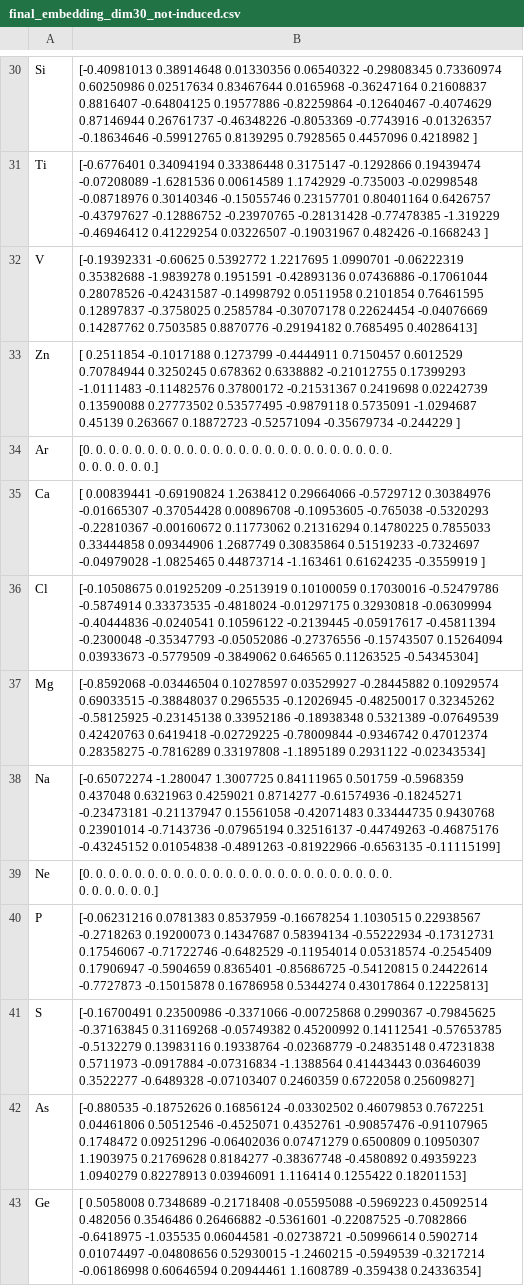
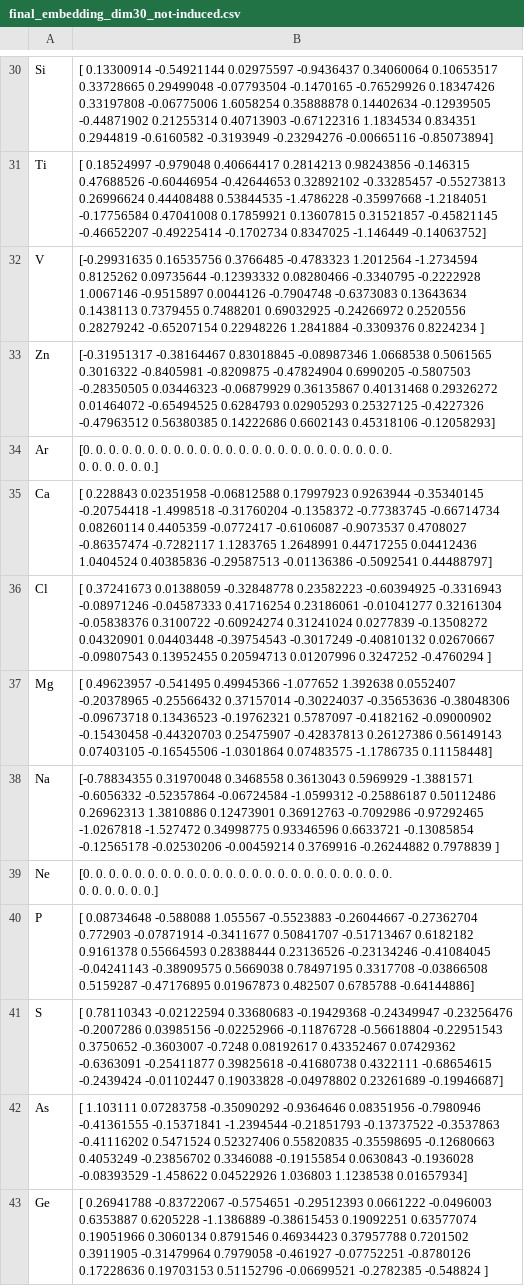
Before and after one commit to suyashk12/GNN_binding_energies, a CSV file: embedding/30dim_embeddings/final_embedding_dim30_not-induced.csv, drawn as a sheet; only a part is shown, gaps mark what is left out; ↵ is a line break in a cell; the diff covers the shown part only; the diff names each change by its address in the sheet, - before the commit and + after, or states it on an @@ line.

```diff
--- a/embedding/30dim_embeddings/final_embedding_dim30_not-induced.csv
+++ b/embedding/30dim_embeddings/final_embedding_dim30_not-induced.csv
-B30: [-0.40981013 0.38914648 0.01330356 0.06540322 -0.29808345 0.73360974 ↵ 0.60250986 0.02517634 0.83467644 0.0165968 -0.36247164 0.21608837 ↵ 0.8816407 -0.64804125 0.19577886 -0.82259864 -0.12640467 -0.4074629 ↵ 0.87146944 0.26761737 -0.46348226 -0.8053369 -0.7743916 -0.01326357 ↵ -0.18634646 -0.59912765 0.8139295 0.7928565 0.4457096 0.4218982 ]
+B30: [ 0.13300914 -0.54921144 0.02975597 -0.9436437 0.34060064 0.10653517 ↵ 0.33728665 0.29499048 -0.07793504 -0.1470165 -0.76529926 0.18347426 ↵ 0.33197808 -0.06775006 1.6058254 0.35888878 0.14402634 -0.12939505 ↵ -0.44871902 0.21255314 0.40713903 -0.67122316 1.1834534 0.834351 ↵ 0.2944819 -0.6160582 -0.3193949 -0.23294276 -0.00665116 -0.85073894]
-B31: [-0.6776401 0.34094194 0.33386448 0.3175147 -0.1292866 0.19439474 ↵ -0.07208089 -1.6281536 0.00614589 1.1742929 -0.735003 -0.02998548 ↵ -0.08718976 0.30140346 -0.15055746 0.23157701 0.80401164 0.6426757 ↵ -0.43797627 -0.12886752 -0.23970765 -0.28131428 -0.77478385 -1.319229 ↵ -0.46946412 0.41229254 0.03226507 -0.19031967 0.482426 -0.1668243 ]
+B31: [ 0.18524997 -0.979048 0.40664417 0.2814213 0.98243856 -0.146315 ↵ 0.47688526 -0.60446954 -0.42644653 0.32892102 -0.33285457 -0.55273813 ↵ 0.26996624 0.44408488 0.53844535 -1.4786228 -0.35997668 -1.2184051 ↵ -0.17756584 0.47041008 0.17859921 0.13607815 0.31521857 -0.45821145 ↵ -0.46652207 -0.49225414 -0.1702734 0.8347025 -1.146449 -0.14063752]
-B32: [-0.19392331 -0.60625 0.5392772 1.2217695 1.0990701 -0.06222319 ↵ 0.35382688 -1.9839278 0.1951591 -0.42893136 0.07436886 -0.17061044 ↵ 0.28078526 -0.42431587 -0.14998792 0.0511958 0.2101854 0.76461595 ↵ 0.12897837 -0.3758025 0.2585784 -0.30707178 0.22624454 -0.04076669 ↵ 0.14287762 0.7503585 0.8870776 -0.29194182 0.7685495 0.40286413]
+B32: [-0.29931635 0.16535756 0.3766485 -0.4783323 1.2012564 -1.2734594 ↵ 0.8125262 0.09735644 -0.12393332 0.08280466 -0.3340795 -0.2222928 ↵ 1.0067146 -0.9515897 0.0044126 -0.7904748 -0.6373083 0.13643634 ↵ 0.1438113 0.7379455 0.7488201 0.69032925 -0.24266972 0.2520556 ↵ 0.28279242 -0.65207154 0.22948226 1.2841884 -0.3309376 0.8224234 ]
-B33: [ 0.2511854 -0.1017188 0.1273799 -0.4444911 0.7150457 0.6012529 ↵ 0.70784944 0.3250245 0.678362 0.6338882 -0.21012755 0.17399293 ↵ -1.0111483 -0.11482576 0.37800172 -0.21531367 0.2419698 0.02242739 ↵ 0.13590088 0.27773502 0.53577495 -0.9879118 0.5735091 -1.0294687 ↵ 0.45139 0.263667 0.18872723 -0.52571094 -0.35679734 -0.244229 ]
+B33: [-0.31951317 -0.38164467 0.83018845 -0.08987346 1.0668538 0.5061565 ↵ 0.3016322 -0.8405981 -0.8209875 -0.47824904 0.6990205 -0.5807503 ↵ -0.28350505 0.03446323 -0.06879929 0.36135867 0.40131468 0.29326272 ↵ 0.01464072 -0.65494525 0.6284793 0.02905293 0.25327125 -0.4227326 ↵ -0.47963512 0.56380385 0.14222686 0.6602143 0.45318106 -0.12058293]
-B35: [ 0.00839441 -0.69190824 1.2638412 0.29664066 -0.5729712 0.30384976 ↵ -0.01665307 -0.37054428 0.00896708 -0.10953605 -0.765038 -0.5320293 ↵ -0.22810367 -0.00160672 0.11773062 0.21316294 0.14780225 0.7855033 ↵ 0.33444858 0.09344906 1.2687749 0.30835864 0.51519233 -0.7324697 ↵ -0.04979028 -1.0825465 0.44873714 -1.163461 0.61624235 -0.3559919 ]
+B35: [ 0.228843 0.02351958 -0.06812588 0.17997923 0.9263944 -0.35340145 ↵ -0.20754418 -1.4998518 -0.31760204 -0.1358372 -0.77383745 -0.66714734 ↵ 0.08260114 0.4405359 -0.0772417 -0.6106087 -0.9073537 0.4708027 ↵ -0.86357474 -0.7282117 1.1283765 1.2648991 0.44717255 0.04412436 ↵ 1.0404524 0.40385836 -0.29587513 -0.01136386 -0.5092541 0.44488797]
-B36: [-0.10508675 0.01925209 -0.2513919 0.10100059 0.17030016 -0.52479786 ↵ -0.5874914 0.33373535 -0.4818024 -0.01297175 0.32930818 -0.06309994 ↵ -0.40444836 -0.0240541 0.10596122 -0.2139445 -0.05917617 -0.45811394 ↵ -0.2300048 -0.35347793 -0.05052086 -0.27376556 -0.15743507 0.15264094 ↵ 0.03933673 -0.5779509 -0.3849062 0.646565 0.11263525 -0.54345304]
+B36: [ 0.37241673 0.01388059 -0.32848778 0.23582223 -0.60394925 -0.3316943 ↵ -0.08971246 -0.04587333 0.41716254 0.23186061 -0.01041277 0.32161304 ↵ -0.05838376 0.3100722 -0.60924274 0.31241024 0.0277839 -0.13508272 ↵ 0.04320901 0.04403448 -0.39754543 -0.3017249 -0.40810132 0.02670667 ↵ -0.09807543 0.13952455 0.20594713 0.01207996 0.3247252 -0.4760294 ]
-B37: [-0.8592068 -0.03446504 0.10278597 0.03529927 -0.28445882 0.10929574 ↵ 0.69033515 -0.38848037 0.2965535 -0.12026945 -0.48250017 0.32345262 ↵ -0.58125925 -0.23145138 0.33952186 -0.18938348 0.5321389 -0.07649539 ↵ 0.42420763 0.6419418 -0.02729225 -0.78009844 -0.9346742 0.47012374 ↵ 0.28358275 -0.7816289 0.33197808 -1.1895189 0.2931122 -0.02343534]
+B37: [ 0.49623957 -0.541495 0.49945366 -1.077652 1.392638 0.0552407 ↵ -0.20378965 -0.25566432 0.37157014 -0.30224037 -0.35653636 -0.38048306 ↵ -0.09673718 0.13436523 -0.19762321 0.5787097 -0.4182162 -0.09000902 ↵ -0.15430458 -0.44320703 0.25475907 -0.42837813 0.26127386 0.56149143 ↵ 0.07403105 -0.16545506 -1.0301864 0.07483575 -1.1786735 0.11158448]
-B38: [-0.65072274 -1.280047 1.3007725 0.84111965 0.501759 -0.5968359 ↵ 0.437048 0.6321963 0.4259021 0.8714277 -0.61574936 -0.18245271 ↵ -0.23473181 -0.21137947 0.15561058 -0.42071483 0.33444735 0.9430768 ↵ 0.23901014 -0.7143736 -0.07965194 0.32516137 -0.44749263 -0.46875176 ↵ -0.43245152 0.01054838 -0.4891263 -0.81922966 -0.6563135 -0.11115199]
+B38: [-0.78834355 0.31970048 0.3468558 0.3613043 0.5969929 -1.3881571 ↵ -0.6056332 -0.52357864 -0.06724584 -1.0599312 -0.25886187 0.50112486 ↵ 0.26962313 1.3810886 0.12473901 0.36912763 -0.7092986 -0.97292465 ↵ -1.0267818 -1.527472 0.34998775 0.93346596 0.6633721 -0.13085854 ↵ -0.12565178 -0.02530206 -0.00459214 0.3769916 -0.26244882 0.7978839 ]
-B40: [-0.06231216 0.0781383 0.8537959 -0.16678254 1.1030515 0.22938567 ↵ -0.2718263 0.19200073 0.14347687 0.58394134 -0.55222934 -0.17312731 ↵ 0.17546067 -0.71722746 -0.6482529 -0.11954014 0.05318574 -0.2545409 ↵ 0.17906947 -0.5904659 0.8365401 -0.85686725 -0.54120815 0.24422614 ↵ -0.7727873 -0.15015878 0.16786958 0.5344274 0.43017864 0.12225813]
+B40: [ 0.08734648 -0.588088 1.055567 -0.5523883 -0.26044667 -0.27362704 ↵ 0.772903 -0.07871914 -0.3411677 0.50841707 -0.51713467 0.6182182 ↵ 0.9161378 0.55664593 0.28388444 0.23136526 -0.23134246 -0.41084045 ↵ -0.04241143 -0.38909575 0.5669038 0.78497195 0.3317708 -0.03866508 ↵ 0.5159287 -0.47176895 0.01967873 0.482507 0.6785788 -0.64144886]
-B41: [-0.16700491 0.23500986 -0.3371066 -0.00725868 0.2990367 -0.79845625 ↵ -0.37163845 0.31169268 -0.05749382 0.45200992 0.14112541 -0.57653785 ↵ -0.5132279 0.13983116 0.19338764 -0.02368779 -0.24835148 0.47231838 ↵ 0.5711973 -0.0917884 -0.07316834 -1.1388564 0.41443443 0.03646039 ↵ 0.3522277 -0.6489328 -0.07103407 0.2460359 0.6722058 0.25609827]
+B41: [ 0.78110343 -0.02122594 0.33680683 -0.19429368 -0.24349947 -0.23256476 ↵ -0.2007286 0.03985156 -0.02252966 -0.11876728 -0.56618804 -0.22951543 ↵ 0.3750652 -0.3603007 -0.7248 0.08192617 0.43352467 0.07429362 ↵ -0.6363091 -0.25411877 0.39825618 -0.41680738 0.4322111 -0.68654615 ↵ -0.2439424 -0.01102447 0.19033828 -0.04978802 0.23261689 -0.19946687]
-B42: [-0.880535 -0.18752626 0.16856124 -0.03302502 0.46079853 0.7672251 ↵ 0.04461806 0.50512546 -0.4525071 0.4352761 -0.90857476 -0.91107965 ↵ 0.1748472 0.09251296 -0.06402036 0.07471279 0.6500809 0.10950307 ↵ 1.1903975 0.21769628 0.8184277 -0.38367748 -0.4580892 0.49359223 ↵ 1.0940279 0.82278913 0.03946091 1.116414 0.1255422 0.18201153]
+B42: [ 1.103111 0.07283758 -0.35090292 -0.9364646 0.08351956 -0.7980946 ↵ -0.41361555 -0.15371841 -1.2394544 -0.21851793 -0.13737522 -0.3537863 ↵ -0.41116202 0.5471524 0.52327406 0.55820835 -0.35598695 -0.12680663 ↵ 0.4053249 -0.23856702 0.3346088 -0.19155854 0.0630843 -0.1936028 ↵ -0.08393529 -1.458622 0.04522926 1.036803 1.1238538 0.01657934]
-B43: [ 0.5058008 0.7348689 -0.21718408 -0.05595088 -0.5969223 0.45092514 ↵ 0.482056 0.3546486 0.26466882 -0.5361601 -0.22087525 -0.7082866 ↵ -0.6418975 -1.035535 0.06044581 -0.02738721 -0.50996614 0.5902714 ↵ 0.01074497 -0.04808656 0.52930015 -1.2460215 -0.5949539 -0.3217214 ↵ -0.06186998 0.60646594 0.20944461 1.1608789 -0.359438 0.24336354]
+B43: [ 0.26941788 -0.83722067 -0.5754651 -0.29512393 0.0661222 -0.0496003 ↵ 0.6353887 0.6205228 -1.1386889 -0.38615453 0.19092251 0.63577074 ↵ 0.19051966 0.3060134 0.8791546 0.46934423 0.37957788 0.7201502 ↵ 0.3911905 -0.31479964 0.7979058 -0.461927 -0.07752251 -0.8780126 ↵ 0.17228636 0.19703153 0.51152796 -0.06699521 -0.2782385 -0.548824 ]
```
Also changed, not shown: 89 edited cells elsewhere in this file, embedding/30dim_embeddings/final_embedding_dim30_induced.csv, 2 other files.
